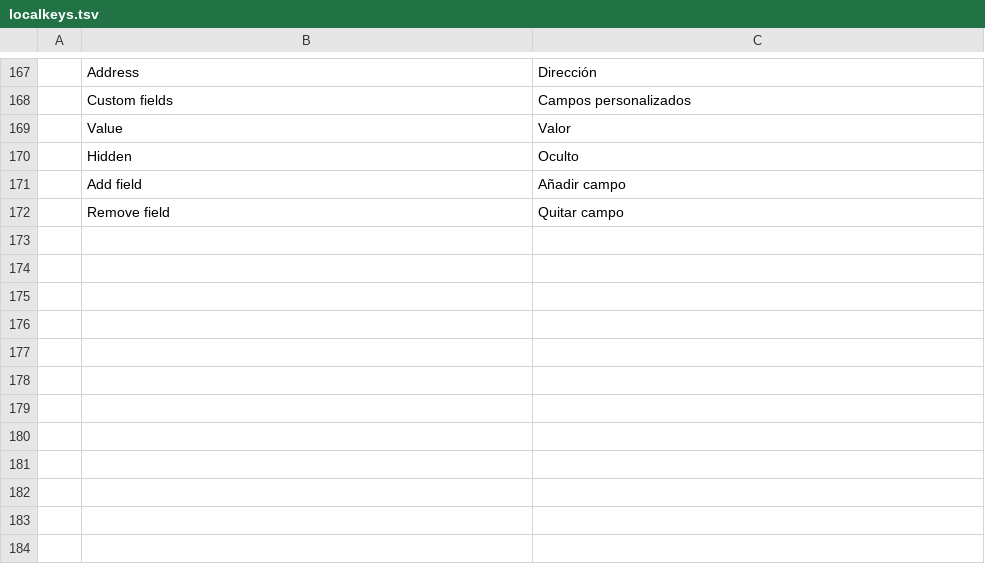
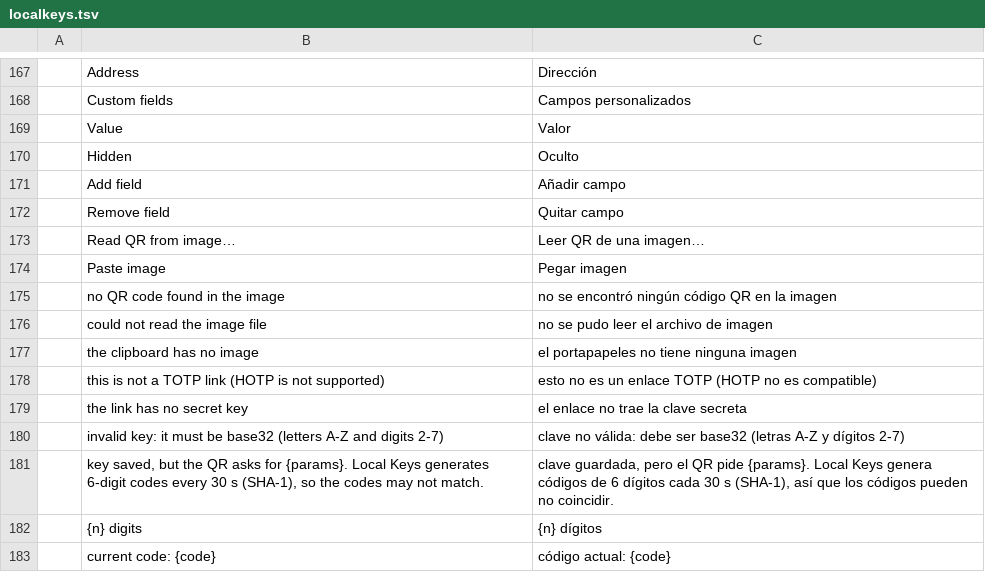
Before and after one commit to Anon5T4R/Local-Keys, a TSV file: i18n/locales/es/localkeys.tsv, drawn as a sheet; only a part is shown, gaps mark what is left out; the diff names each change by its address in the sheet, - before the commit and + after, or states it on an @@ line.

Commit message:
strings: TOTP por link e QR, erros claros e previa do codigo (022 fase B)

```diff
--- a/i18n/locales/es/localkeys.tsv
+++ b/i18n/locales/es/localkeys.tsv
+row 173:  | Read QR from image… | Leer QR de una imagen…
+row 174:  | Paste image | Pegar imagen
+row 175:  | no QR code found in the image | no se encontró ningún código QR en la imagen
+row 176:  | could not read the image file | no se pudo leer el archivo de imagen
+row 177:  | the clipboard has no image | el portapapeles no tiene ninguna imagen
+row 178:  | this is not a TOTP link (HOTP is not supported) | esto no es un enlace TOTP (HOTP no es compatible)
+row 179:  | the link has no secret key | el enlace no trae la clave secreta
+row 180:  | invalid key: it must be base32 (letters A-Z and digits 2-7) | clave no válida: debe ser base32 (letras A-Z y dígitos 2-7)
+row 181:  | key saved, but the QR asks for {params}. Local Keys generates 6-digit codes every 30 s (SHA-1), so the codes may not match. | clave guardada, pero el QR pide {params}. Local Keys genera códigos de 6 dígitos cada 30 s (SHA-1), así que los códigos pueden no coincidir.
+row 182:  | {n} digits | {n} dígitos
+row 183:  | current code: {code} | código actual: {code}
```
Also changed, not shown: i18n/locales/pt-br/localkeys.tsv.
